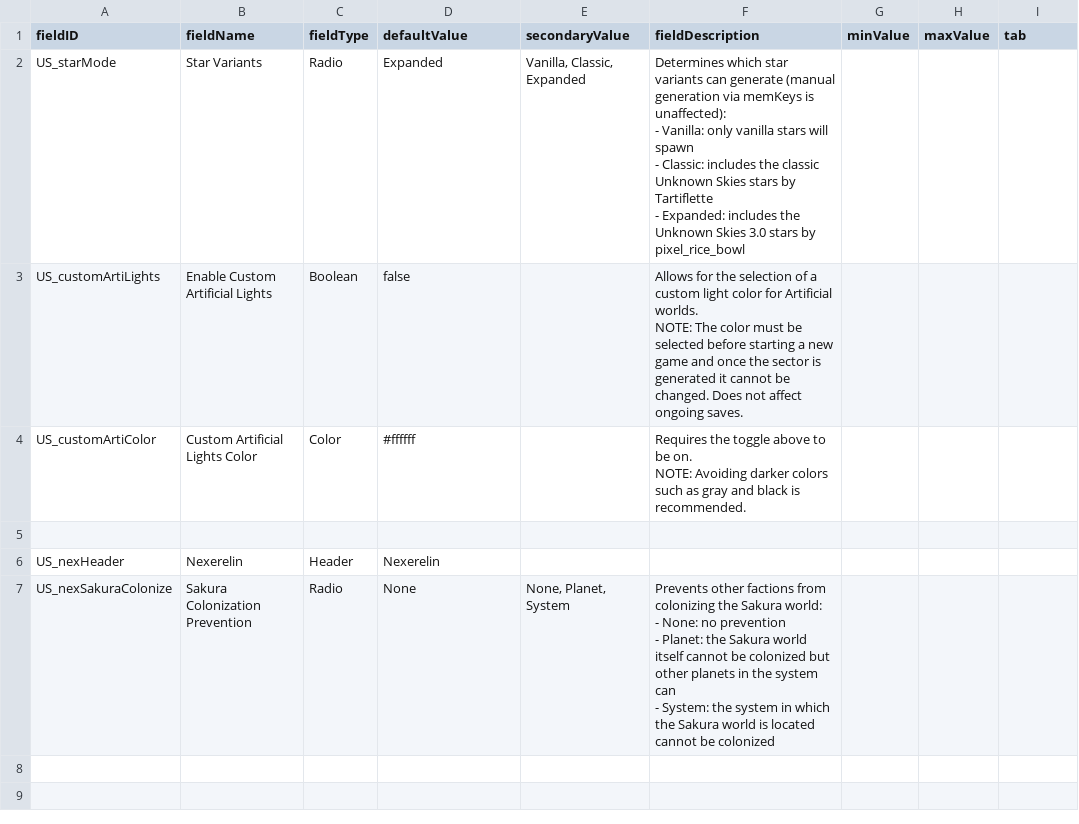
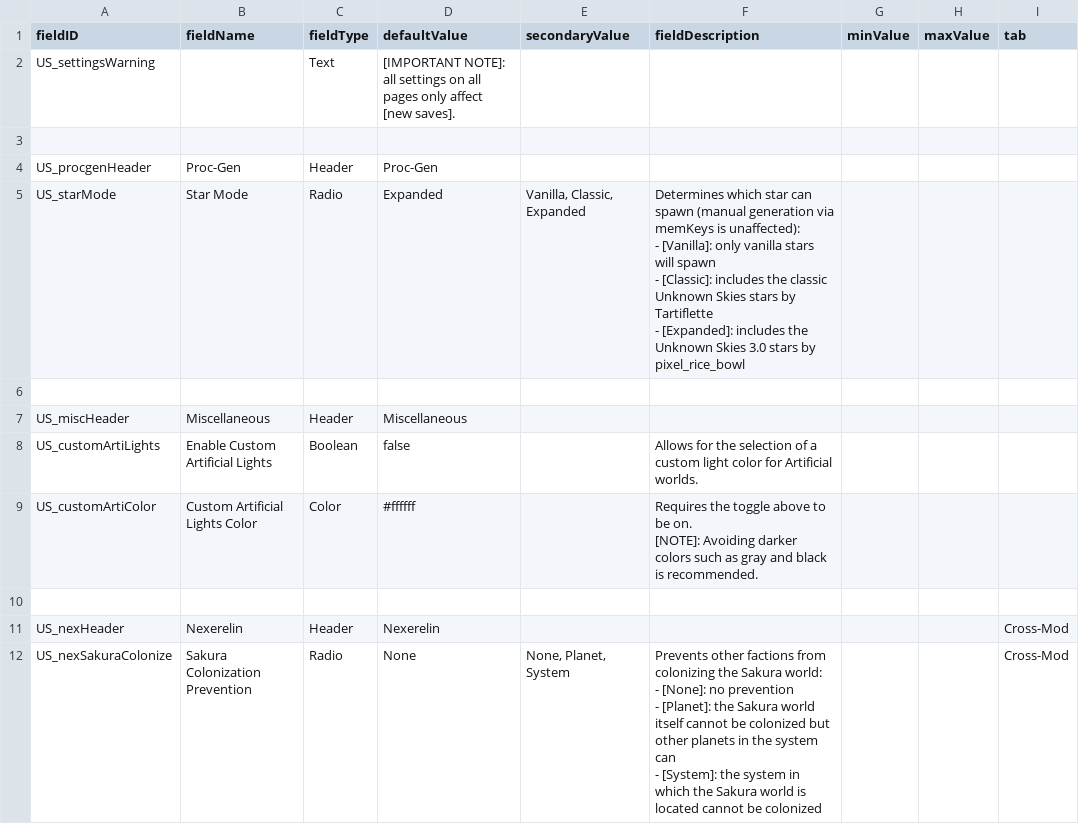
Before and after one commit to JamesTripleQ/Unknown-Skies, a CSV file: data/config/LunaSettings.csv, drawn as a sheet.

```diff
--- a/data/config/LunaSettings.csv
+++ b/data/config/LunaSettings.csv
@@ -1,17 +1,20 @@
 fieldID,fieldName,fieldType,defaultValue,secondaryValue,fieldDescription,minValue,maxValue,tab
-US_starMode,Star Variants,Radio,Expanded,"Vanilla, Classic, Expanded","Determines which star variants can generate (manual generation via memKeys is unaffected):
-- Vanilla: only vanilla stars will spawn
-- Classic: includes the classic Unknown Skies stars by Tartiflette
-- Expanded: includes the Unknown Skies 3.0 stars by pixel_rice_bowl",,,
-US_customArtiLights,Enable Custom Artificial Lights,Boolean,false,,"Allows for the selection of a custom light color for Artificial worlds.
-
-NOTE: The color must be selected before starting a new game and once the sector is generated it cannot be changed. Does not affect ongoing saves.",,,
-US_customArtiColor,Custom Artificial Lights Color,Color,#ffffff,,"Requires the toggle above to be on.
-
-NOTE: Avoiding darker colors such as gray and black is recommended.",,,
+US_settingsWarning,,Text,[IMPORTANT NOTE]: all settings on all pages only affect [new saves].,,,,,
 ,,,,,,,,
-US_nexHeader,Nexerelin,Header,Nexerelin,,,,,
-US_nexSakuraColonize,Sakura Colonization Prevention,Radio,None,"None, Planet, System","Prevents other factions from colonizing the Sakura world:
-- None: no prevention
-- Planet: the Sakura world itself cannot be colonized but other planets in the system can
-- System: the system in which the Sakura world is located cannot be colonized",,,
+US_procgenHeader,Proc-Gen,Header,Proc-Gen,,,,,
+US_starMode,Star Mode,Radio,Expanded,"Vanilla, Classic, Expanded","Determines which star can spawn (manual generation via memKeys is unaffected):
+- [Vanilla]: only vanilla stars will spawn
+- [Classic]: includes the classic Unknown Skies stars by Tartiflette
+- [Expanded]: includes the Unknown Skies 3.0 stars by pixel_rice_bowl",,,
+,,,,,,,,
+US_miscHeader,Miscellaneous,Header,Miscellaneous,,,,,
+US_customArtiLights,Enable Custom Artificial Lights,Boolean,false,,Allows for the selection of a custom light color for Artificial worlds.,,,
+US_customArtiColor,Custom Artificial Lights Color,Color,#ffffff,,"Requires the toggle above to be on.
+
+[NOTE]: Avoiding darker colors such as gray and black is recommended.",,,
+,,,,,,,,
+US_nexHeader,Nexerelin,Header,Nexerelin,,,,,Cross-Mod
+US_nexSakuraColonize,Sakura Colonization Prevention,Radio,None,"None, Planet, System","Prevents other factions from colonizing the Sakura world:
+- [None]: no prevention
+- [Planet]: the Sakura world itself cannot be colonized but other planets in the system can
+- [System]: the system in which the Sakura world is located cannot be colonized",,,Cross-Mod
```
Also changed, not shown: 2 other files.
